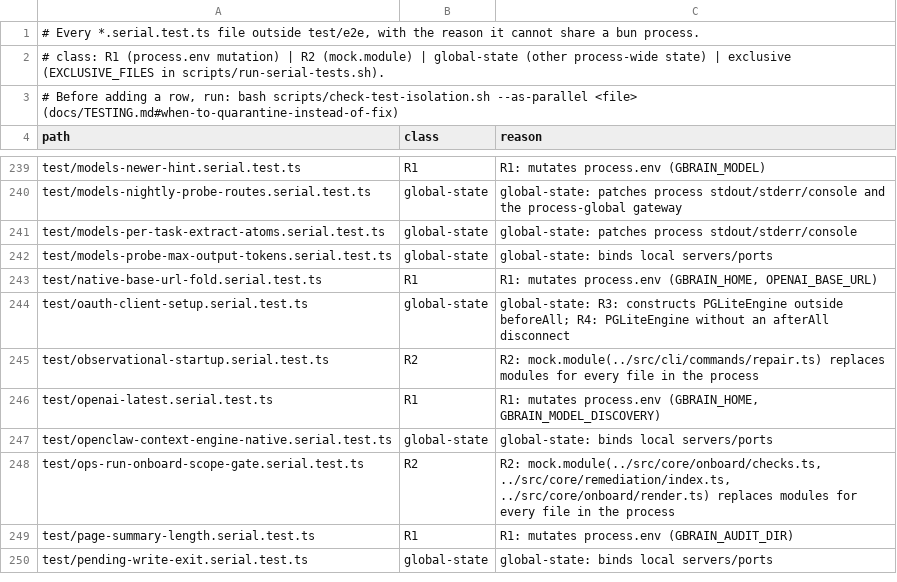
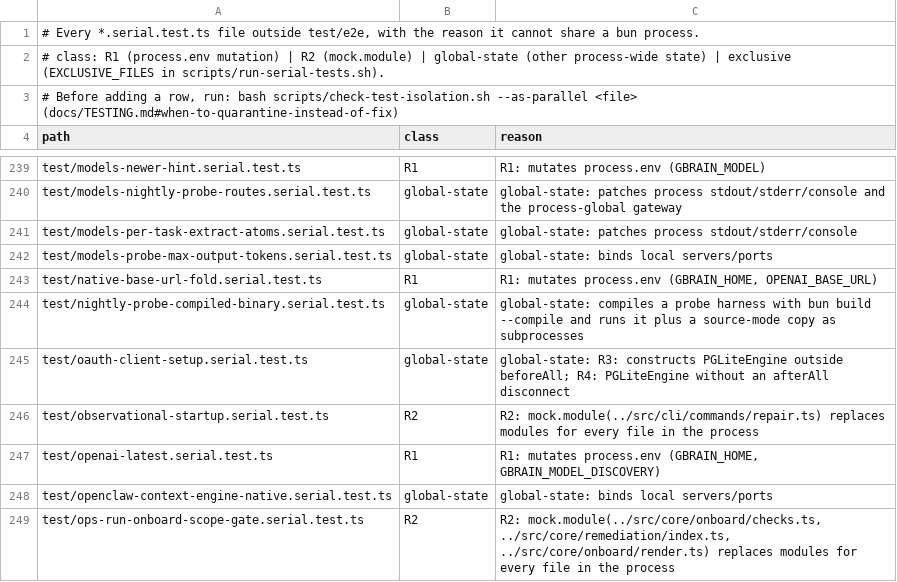
Before and after one commit to BeatusMomentum/gbrain, a TSV file: scripts/serial-files.tsv, drawn as a sheet; only a part is shown, gaps mark what is left out; the shorter side is filled out with more unchanged rows; the diff names each change by its address in the sheet, - before the commit and + after, or states it on an @@ line.

Commit message:
fix(autopilot): nightly quality probe tells the truth: run budget, collapsed panel, receipts, embedded fixtures (#5506, #5187, C-N5, C-N6, D12)
Run budget (CEO B4): one BudgetTracker wraps both stages with
autopilot.nightly_quality_probe.max_usd as the cap, so the LongMemEval
reader, extractor and query embeddings reserve against the same budget as
the judges (master ran LongMemEval uncapped and --yes skipped the judges'
cap). Exhausted after LongMemEval -> budget_exceeded with no judge call;
exhausted while judging -> budget_exceeded whatever the batch said, never
fail. A configured max_usd is a user cap and refuses an unpriced model with
the shared no_pricing guidance; the $5 default warns and runs.
pricing.overrides from the brain is honored. Rows carry cap_usd/cap_source.

#5506 / D12: a pass or fail from a collapsed panel (one model holding two
judged slots, or fewer than two models judged) is inconclusive with
reason panel_collapsed, the batch verdict and the slot-key remedy. A
non-pass run keeps summary.json and lme-output.jsonl under
<audit dir>/nightly-probe/<ts>/ (newest 7) and names it in receipt_dir.
The slot keys are registered in KNOWN_CONFIG_KEYS.

C-N5: the probe's LongMemEval call passes --no-embed-cache, so the eval
cache no longer swaps the gateway's process-global embed transport inside
the daemon (it restored the SDK default afterwards).

#5187 / C-N6: the LongMemEval nightly fixture and the parser probe's two
fixtures are embedded with `with { type: 'file' }`
(cycle/nightly-probe-fixtures.ts), so compiled installs run both probes;
an unreadable fixture records outcome `skipped` (reason
fixture_unavailable) instead of an error blaming the brain repo, the parser
probe audits its skip instead of a once-per-process stderr line, and doctor
warns on a skipped run instead of reporting ok. A compiled-binary harness
test runs both autopilot probe steps from an empty directory.

Source-shape wiring tests that pinned the package-root fixture lookup and
the quiet parser skip are updated to the embedded-fixture contract.

Contributed by @Masashi-Ono0611 (#5257)
Contributed by @andreineacsu (#6005)

Co-Authored-By: masashiono0611 <masashi.ono.0611@gmail.com>
Co-Authored-By: Andrei Neacsu <andrei.ncs@gmail.com>

```diff
--- a/scripts/serial-files.tsv
+++ b/scripts/serial-files.tsv
+row 244: test/nightly-probe-compiled-binary.serial.test.ts | global-state | global-state: compiles a probe harness with bun build --compile and runs it plus a source-mode copy as subprocesses
```
Also changed, not shown: 23 other files.
